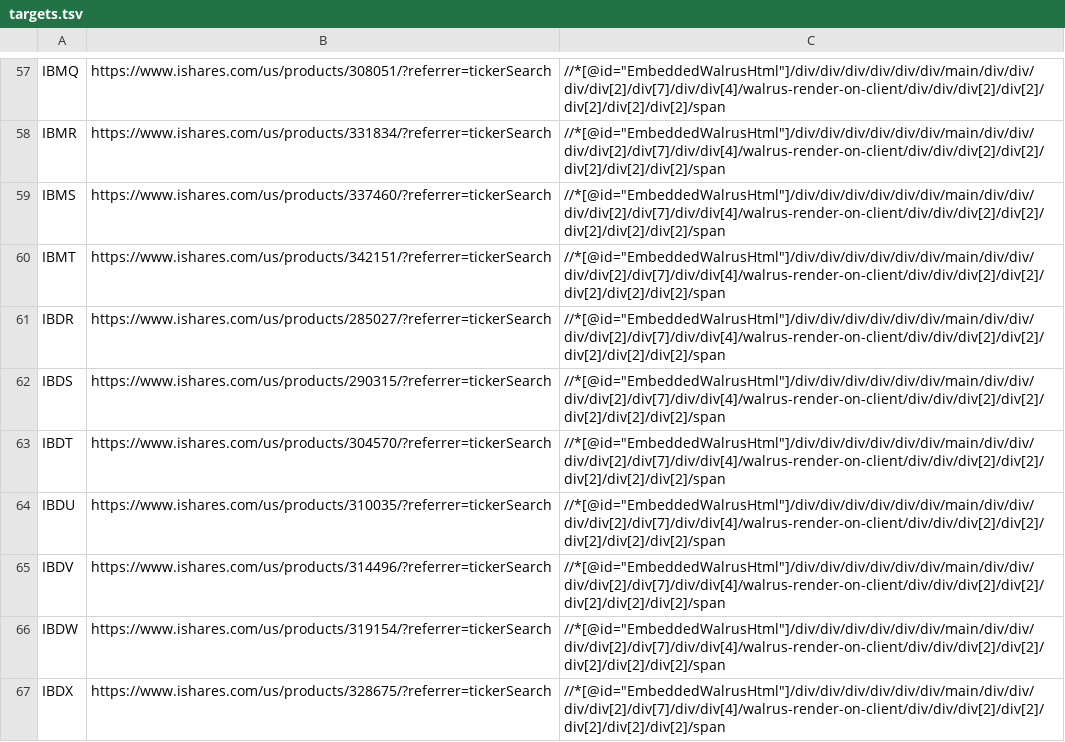
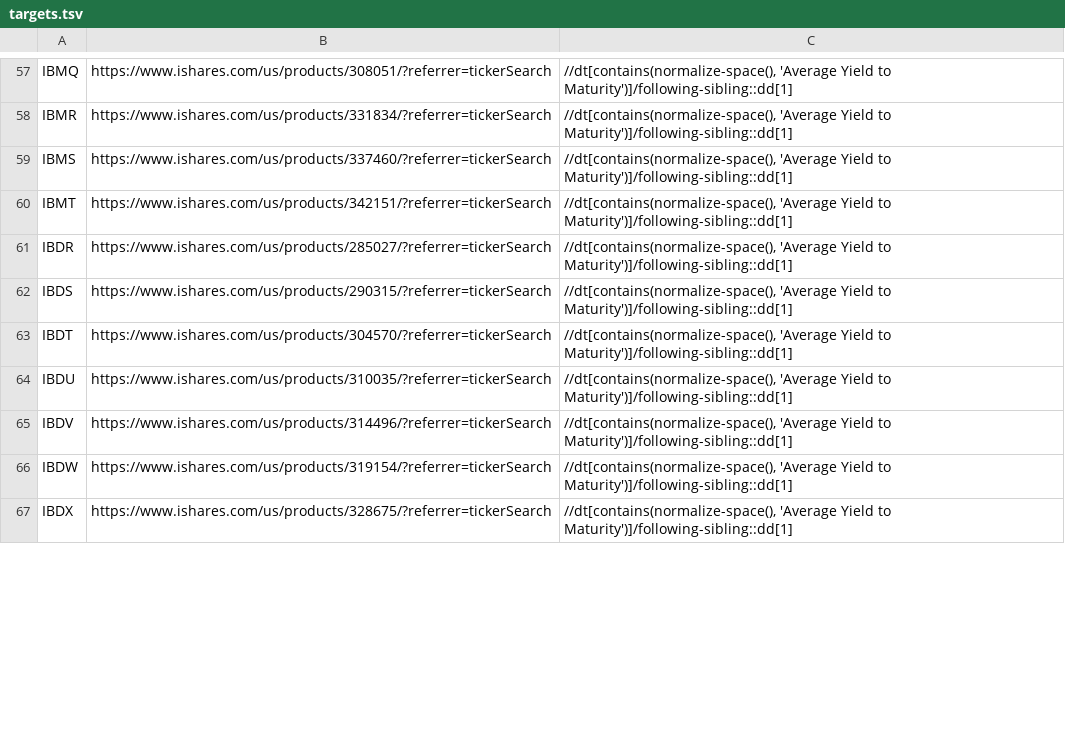
Before and after one commit to yottabit42/rates_fetcher, a TSV file: targets.tsv, drawn as a sheet; only a part is shown, gaps mark what is left out; the diff covers the shown part only; the diff names each change by its address in the sheet, - before the commit and + after, or states it on an @@ line.

```diff
--- a/targets.tsv
+++ b/targets.tsv
-C57:C67: //*[@id="EmbeddedWalrusHtml"]/div/div/div/div/div/div/main/div/div/div/div[2]/div[7]/div/div[4]/walrus-render-on-client/div/div/div[2]/div[2]/div[2]/div[2]/div[2]/span
+C57:C67: //dt[contains(normalize-space(), 'Average Yield to Maturity')]/following-sibling::dd[1]
```
Also changed, not shown: 44 edited cells elsewhere in this file.
